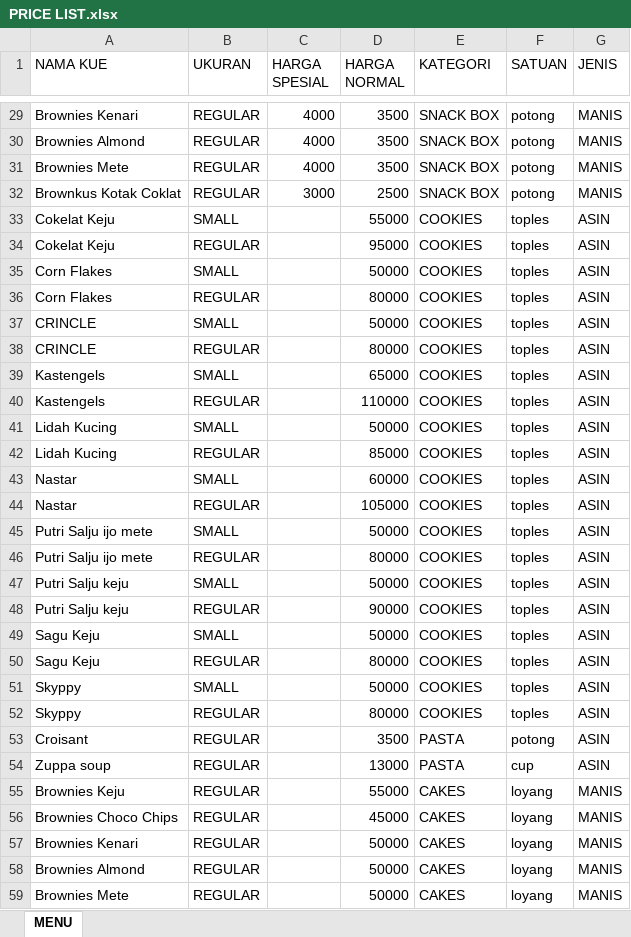
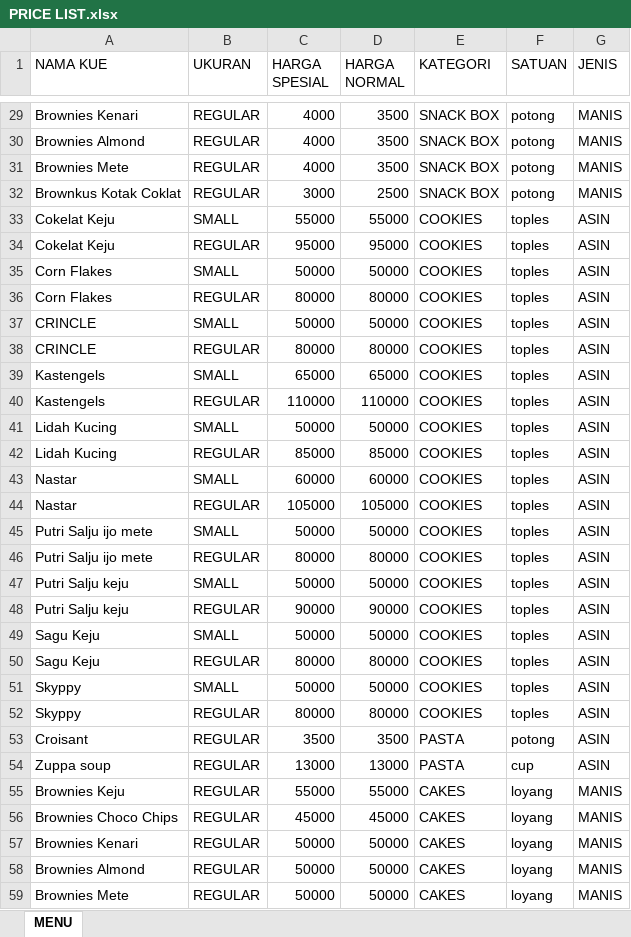
Before and after one commit to rioharyanto-hash/LF_KITCHEN, an Excel workbook: PRICE LIST.xlsx, sheet MENU, drawn as a sheet; only a part is shown, gaps mark what is left out; values as stored, in another font and other column widths than the file's, no borders; the diff covers the shown part only; the diff names each change by its address in the sheet, - before the commit and + after, or states it on an @@ line.

```diff
--- a/PRICE LIST.xlsx (sheet MENU)
+++ b/PRICE LIST.xlsx (sheet MENU)
-C33 (HARGA SPESIAL): (empty)
+C33 (HARGA SPESIAL): 55000
-C34 (HARGA SPESIAL): (empty)
+C34 (HARGA SPESIAL): 95000
-C35 (HARGA SPESIAL): (empty)
+C35 (HARGA SPESIAL): 50000
-C36 (HARGA SPESIAL): (empty)
+C36 (HARGA SPESIAL): 80000
-C37 (HARGA SPESIAL): (empty)
+C37 (HARGA SPESIAL): 50000
-C38 (HARGA SPESIAL): (empty)
+C38 (HARGA SPESIAL): 80000
-C39 (HARGA SPESIAL): (empty)
+C39 (HARGA SPESIAL): 65000
-C40 (HARGA SPESIAL): (empty)
+C40 (HARGA SPESIAL): 110000
-C41 (HARGA SPESIAL): (empty)
+C41 (HARGA SPESIAL): 50000
-C42 (HARGA SPESIAL): (empty)
+C42 (HARGA SPESIAL): 85000
-C43 (HARGA SPESIAL): (empty)
+C43 (HARGA SPESIAL): 60000
-C44 (HARGA SPESIAL): (empty)
+C44 (HARGA SPESIAL): 105000
-C45 (HARGA SPESIAL): (empty)
+C45 (HARGA SPESIAL): 50000
-C46 (HARGA SPESIAL): (empty)
+C46 (HARGA SPESIAL): 80000
-C47 (HARGA SPESIAL): (empty)
+C47 (HARGA SPESIAL): 50000
-C48 (HARGA SPESIAL): (empty)
+C48 (HARGA SPESIAL): 90000
-C49 (HARGA SPESIAL): (empty)
+C49 (HARGA SPESIAL): 50000
-C50 (HARGA SPESIAL): (empty)
+C50 (HARGA SPESIAL): 80000
-C51 (HARGA SPESIAL): (empty)
+C51 (HARGA SPESIAL): 50000
-C52 (HARGA SPESIAL): (empty)
+C52 (HARGA SPESIAL): 80000
-C53 (HARGA SPESIAL): (empty)
+C53 (HARGA SPESIAL): 3500
-C54 (HARGA SPESIAL): (empty)
+C54 (HARGA SPESIAL): 13000
-C55 (HARGA SPESIAL): (empty)
+C55 (HARGA SPESIAL): 55000
-C56 (HARGA SPESIAL): (empty)
+C56 (HARGA SPESIAL): 45000
-C57:C59 (HARGA SPESIAL): (empty)
+C57:C59 (HARGA SPESIAL): 50000
```
Also changed, not shown: 17 edited cells elsewhere in this sheet, 1 other file.
